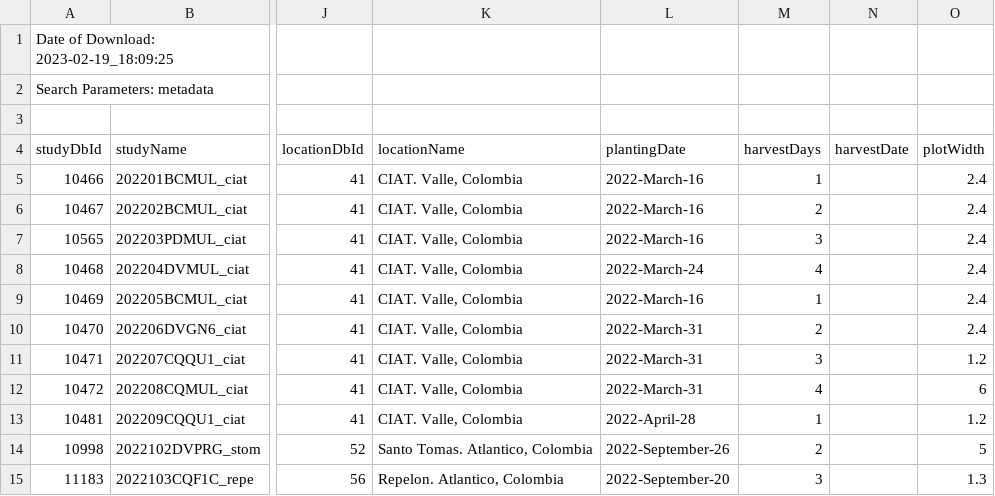
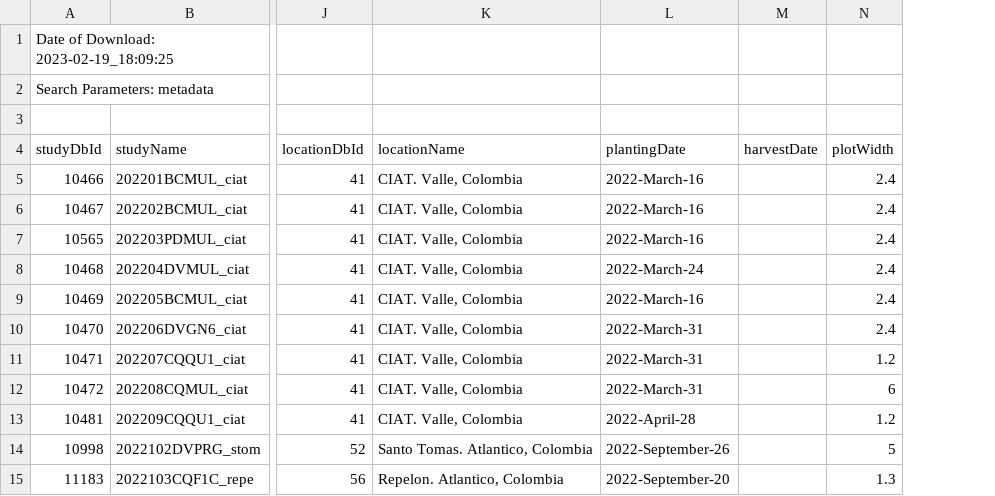
Before and after one commit to xiaofeincsp/harvestCalendar, a CSV file: metadata.csv, drawn as a sheet; only a part is shown, gaps mark what is left out; the diff names each change by its address in the sheet, - before the commit and + after, or states it on an @@ line.

```diff
--- a/metadata.csv
+++ b/metadata.csv
-column M (harvestDays), rows 5-15: 1 | 2 | 3 | 4 | 1 | 2 | 3 | 4 | 1 | 2 | 3
```
Also changed, not shown: 7 other files.
